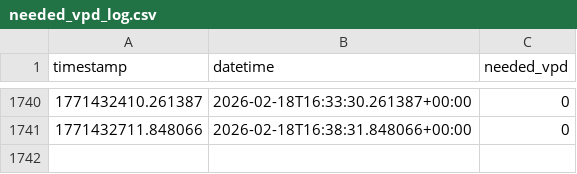
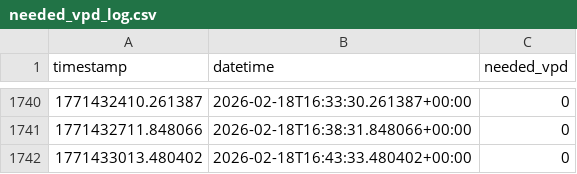
Before and after one commit to JonScotus/youtube-tracker, a CSV file: needed_vpd_log.csv, drawn as a sheet; only a part is shown, gaps mark what is left out.

```diff
--- a/needed_vpd_log.csv
+++ b/needed_vpd_log.csv
@@ -1741 +1741,2 @@ timestamp,datetime,needed_vpd
 1771432711.848066,2026-02-18T16:38:31.848066+00:00,0
+1771433013.480402,2026-02-18T16:43:33.480402+00:00,0
```
Also changed, not shown: view_log.csv, 1 other file.
